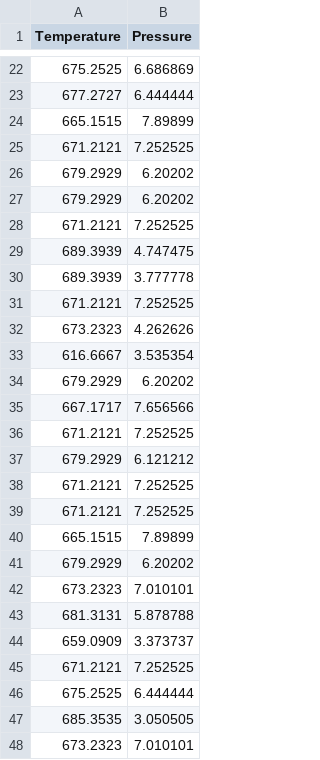
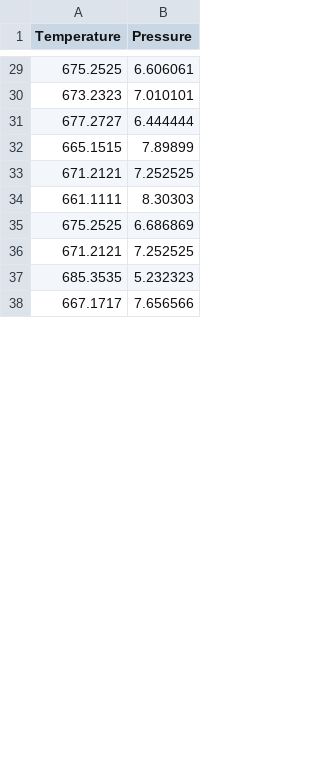
Before and after one commit to quantpt/LinaForma, a CSV file: LinaForma_inversion/output_variables/TPsolutions_ICSV114.csv, drawn as a sheet; only a part is shown, gaps mark what is left out; the diff covers the shown part only.

```diff
--- a/LinaForma_inversion/output_variables/TPsolutions_ICSV114.csv
+++ b/LinaForma_inversion/output_variables/TPsolutions_ICSV114.csv
@@ -22,2 +29,3 @@ Temperature,Pressure
-675.2525,6.686869
+675.2525,6.606061
+673.2323,7.010101
 677.2727,6.444444
@@ -25,24 +33,6 @@ Temperature,Pressure
 671.2121,7.252525
-679.2929,6.20202
-679.2929,6.20202
+661.1111,8.30303
+675.2525,6.686869
 671.2121,7.252525
-689.3939,4.747475
-689.3939,3.777778
-671.2121,7.252525
-673.2323,4.262626
-616.6667,3.535354
-679.2929,6.20202
+685.3535,5.232323
 667.1717,7.656566
-671.2121,7.252525
-679.2929,6.121212
-671.2121,7.252525
-671.2121,7.252525
-665.1515,7.89899
-679.2929,6.20202
-673.2323,7.010101
-681.3131,5.878788
-659.0909,3.373737
-671.2121,7.252525
-675.2525,6.444444
-685.3535,3.050505
-673.2323,7.010101
```
Also changed, not shown: 25 added rows, 10 removed rows and 7 moved rows elsewhere in this file, 5 other files.
